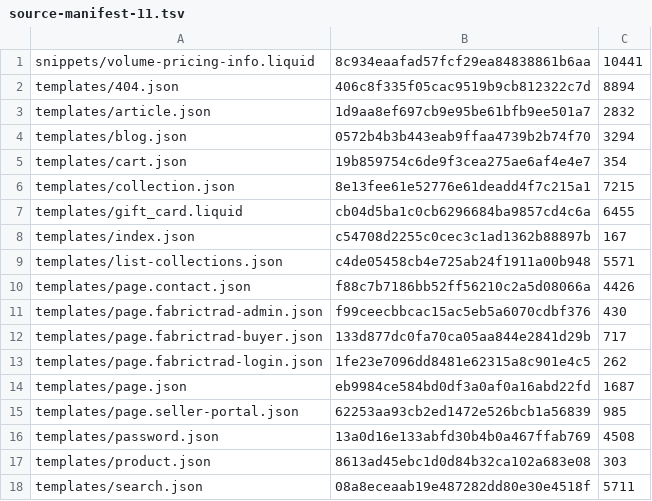
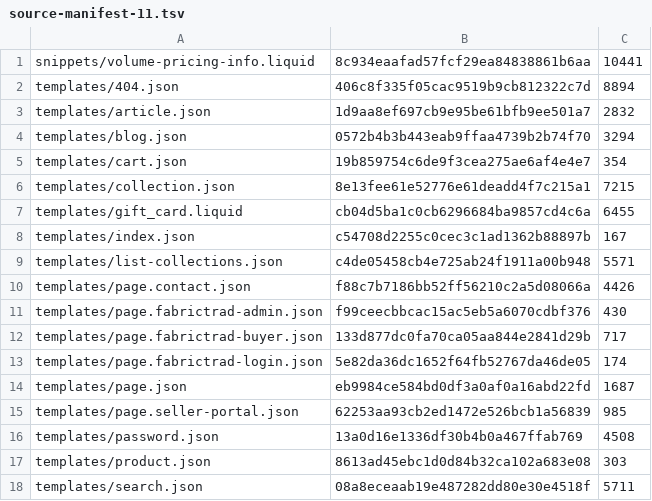
Before and after one commit to fabrictrad8-ctrl/fabrictrad-shopify-theme, a TSV file: .sync/source-manifest-11.tsv, drawn as a sheet.

Commit message:
Update parity manifest for simplified login template

```diff
--- a/.sync/source-manifest-11.tsv
+++ b/.sync/source-manifest-11.tsv
@@ -12,6 +12,6 @@ templates/page.fabrictrad-admin.json	f99ceecbbcac15ac5eb5a6070cdbf376	430
 templates/page.fabrictrad-buyer.json	133d877dc0fa70ca05aa844e2841d29b	717
-templates/page.fabrictrad-login.json	1fe23e7096dd8481e62315a8c901e4c5	262
+templates/page.fabrictrad-login.json	5e82da36dc1652f64fb52767da46de05	174
 templates/page.json	eb9984ce584bd0df3a0af0a16abd22fd	1687
 templates/page.seller-portal.json	62253aa93cb2ed1472e526bcb1a56839	985
-templates/password.json	13a0d16e133abfd30b4b0a467ffab769	4508
+templates/password.json	13a0d16e1336df30b4b0a467ffab769	4508
 templates/product.json	8613ad45ebc1d0d84b32ca102a683e08	303
```
